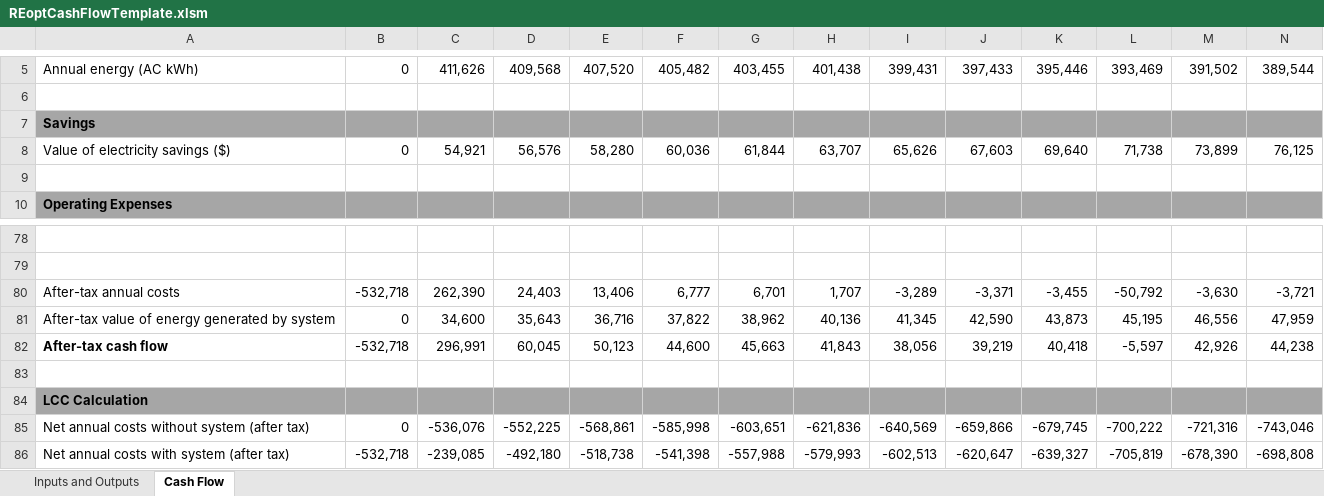
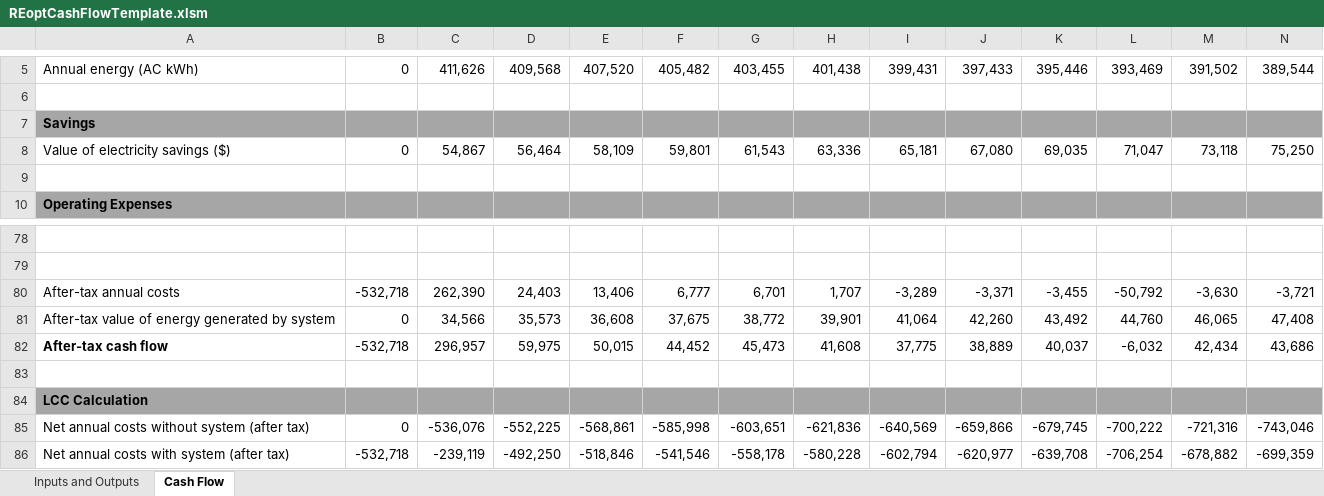
Before and after one commit to NREL/REopt_API, an Excel workbook: proforma/REoptCashFlowTemplate.xlsm, sheet Cash Flow, drawn as a sheet; only a part is shown, gaps mark what is left out; values as stored, in another font and other column widths than the file's, no borders; removed rows and columns are numbered as before the commit, all else as after; rows hold the shown columns only; the diff names each change by its address in the sheet, - before the commit and + after, or states it on an @@ line.

Commit message:
Add PV degradation to NEM

```diff
--- a/proforma/REoptCashFlowTemplate.xlsm (sheet Cash Flow)
+++ b/proforma/REoptCashFlowTemplate.xlsm (sheet Cash Flow)
-row 8: Value of electricity savings ($) | 0 | 54,921 | 56,576 | 58,280 | 60,036 | 61,844 | 63,707 | 65,626 | 67,603 | 69,640 | 71,738 | 73,899 | 76,125
+row 8: Value of electricity savings ($) | 0 | 54,867 | 56,464 | 58,109 | 59,801 | 61,543 | 63,336 | 65,181 | 67,080 | 69,035 | 71,047 | 73,118 | 75,250
-row 81: After-tax value of energy generated by system | 0 | 34,600 | 35,643 | 36,716 | 37,822 | 38,962 | 40,136 | 41,345 | 42,590 | 43,873 | 45,195 | 46,556 | 47,959
-row 82: After-tax cash flow | -532,718 | 296,991 | 60,045 | 50,123 | 44,600 | 45,663 | 41,843 | 38,056 | 39,219 | 40,418 | -5,597 | 42,926 | 44,238
+row 81: After-tax value of energy generated by system | 0 | 34,566 | 35,573 | 36,608 | 37,675 | 38,772 | 39,901 | 41,064 | 42,260 | 43,492 | 44,760 | 46,065 | 47,408
+row 82: After-tax cash flow | -532,718 | 296,957 | 59,975 | 50,015 | 44,452 | 45,473 | 41,608 | 37,775 | 38,889 | 40,037 | -6,032 | 42,434 | 43,686
-row 86: Net annual costs with system (after tax) | -532,718 | -239,085 | -492,180 | -518,738 | -541,398 | -557,988 | -579,993 | -602,513 | -620,647 | -639,327 | -705,819 | -678,390 | -698,808
+row 86: Net annual costs with system (after tax) | -532,718 | -239,119 | -492,250 | -518,846 | -541,546 | -558,178 | -580,228 | -602,794 | -620,977 | -639,708 | -706,254 | -678,882 | -699,359
```
Also changed, not shown: sheet Inputs and Outputs.
